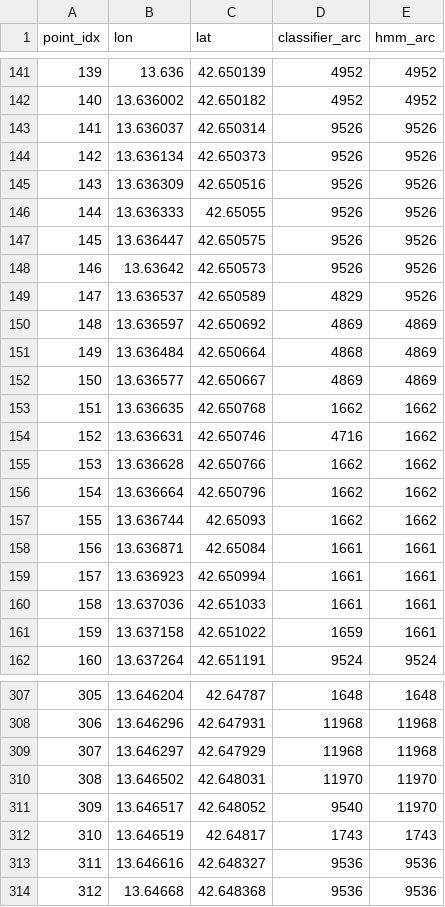
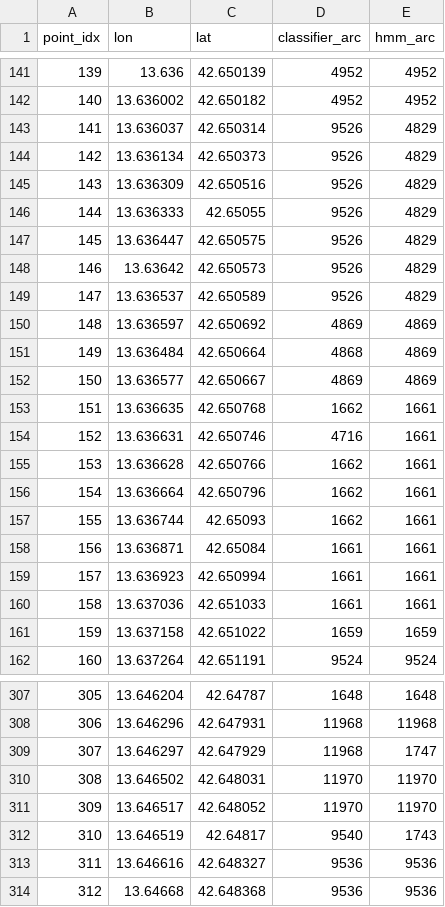
Before and after one commit to vikaskulakarni/pathsnap, a CSV file: results/predictions/00000009.csv, drawn as a sheet; only a part is shown, gaps mark what is left out; the diff covers the shown part only.

```diff
--- a/results/predictions/00000009.csv
+++ b/results/predictions/00000009.csv
@@ -142,9 +142,9 @@ point_idx,lon,lat,classifier_arc,hmm_arc
 140,13.636002,42.650182,4952,4952
-141,13.636037,42.650314,9526,9526
-142,13.636134,42.650373,9526,9526
-143,13.636309,42.650516,9526,9526
-144,13.636333,42.65055,9526,9526
-145,13.636447,42.650575,9526,9526
-146,13.63642,42.650573,9526,9526
-147,13.636537,42.650589,4829,9526
+141,13.636037,42.650314,9526,4829
+142,13.636134,42.650373,9526,4829
+143,13.636309,42.650516,9526,4829
+144,13.636333,42.65055,9526,4829
+145,13.636447,42.650575,9526,4829
+146,13.63642,42.650573,9526,4829
+147,13.636537,42.650589,9526,4829
 148,13.636597,42.650692,4869,4869
@@ -152,7 +152,7 @@ point_idx,lon,lat,classifier_arc,hmm_arc
 150,13.636577,42.650667,4869,4869
-151,13.636635,42.650768,1662,1662
-152,13.636631,42.650746,4716,1662
-153,13.636628,42.650766,1662,1662
-154,13.636664,42.650796,1662,1662
-155,13.636744,42.65093,1662,1662
+151,13.636635,42.650768,1662,1661
+152,13.636631,42.650746,4716,1661
+153,13.636628,42.650766,1662,1661
+154,13.636664,42.650796,1662,1661
+155,13.636744,42.65093,1662,1661
 156,13.636871,42.65084,1661,1661
@@ -160,3 +160,3 @@ point_idx,lon,lat,classifier_arc,hmm_arc
 158,13.637036,42.651033,1661,1661
-159,13.637158,42.651022,1659,1661
+159,13.637158,42.651022,1659,1659
 160,13.637264,42.651191,9524,9524
@@ -308,6 +308,6 @@ point_idx,lon,lat,classifier_arc,hmm_arc
 306,13.646296,42.647931,11968,11968
-307,13.646297,42.647929,11968,11968
+307,13.646297,42.647929,11968,1747
 308,13.646502,42.648031,11970,11970
-309,13.646517,42.648052,9540,11970
-310,13.646519,42.64817,1743,1743
+309,13.646517,42.648052,11970,11970
+310,13.646519,42.64817,9540,1743
 311,13.646616,42.648327,9536,9536
```
Also changed, not shown: 63 edited cells elsewhere in this file, results/predictions/00000040.csv, results/predictions/00000052.csv, 30 other files.
